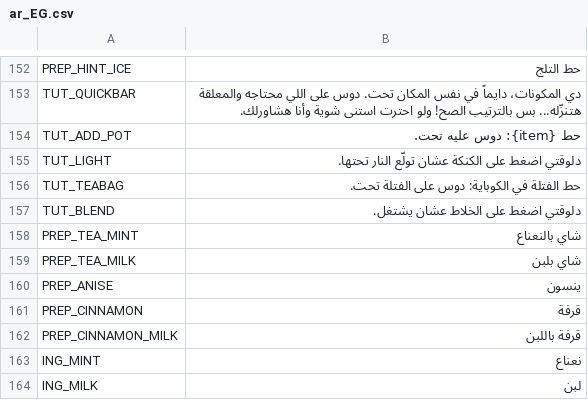
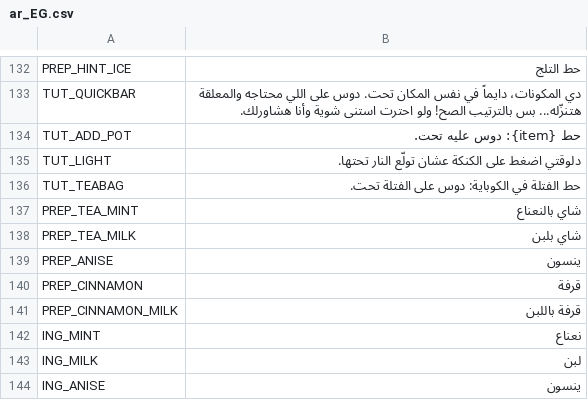
Before and after one commit to 3AMJAMS/2ahwa-Sim, a CSV file: localization/ar_EG.csv, drawn as a sheet; only a part is shown, gaps mark what is left out; the shorter side is filled out with more unchanged rows; the diff covers the shown part only.

```diff
--- a/localization/ar_EG.csv
+++ b/localization/ar_EG.csv
@@ -156,3 +136,2 @@ TUT_LIGHT,"دلوقتي اضغط على الكنكة عشان تولّع الن
 TUT_TEABAG,"حط الفتلة في الكوباية: دوس على الفتلة تحت."
-TUT_BLEND,"دلوقتي اضغط على الخلاط عشان يشتغل."
 PREP_TEA_MINT,"شاي بالنعناع"
```
Also changed, not shown: 20 removed rows elsewhere in this file, 40 other files.
